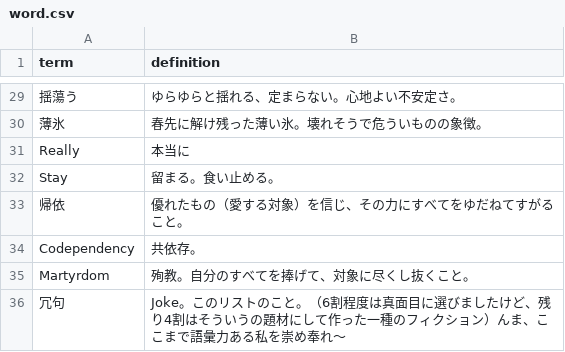
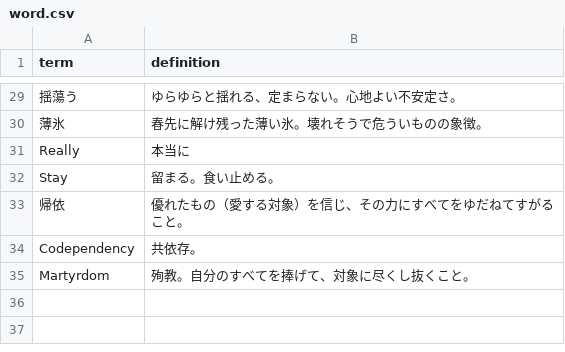
Before and after one commit to AruihaYoru/AruihaYoru, a CSV file: docs/Word/word.csv, drawn as a sheet; only a part is shown, gaps mark what is left out.

```diff
--- a/docs/Word/word.csv
+++ b/docs/Word/word.csv
@@ -35,2 +35 @@ term,definition
 "Martyrdom","殉教。自分のすべてを捧げて、対象に尽くし抜くこと。"
-"冗句","Joke。このリストのこと。（6割程度は真面目に選びましたけど、残り4割はそういうの題材にして作った一種のフィクション）んま、ここまで語彙力ある私を崇め奉れ～"
```
Also changed, not shown: 7 other files.
